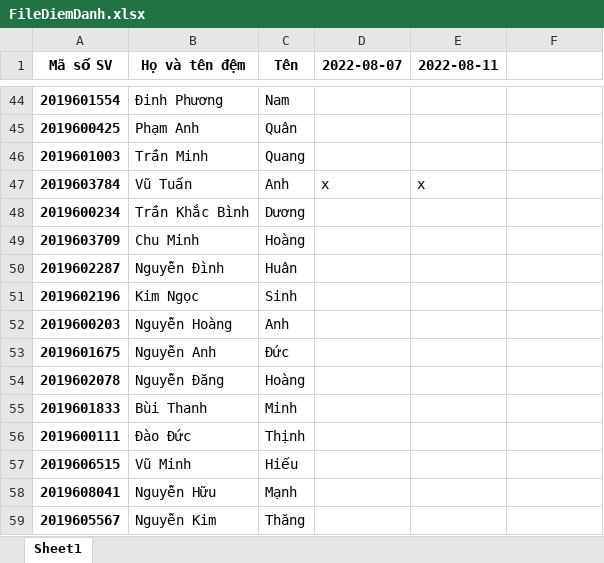
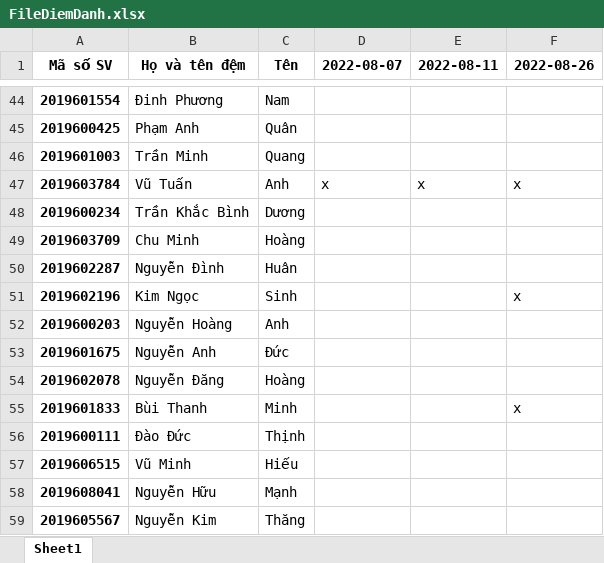
Before and after one commit to AnhVuTuan13/Chatbots_for_online_learning, an Excel workbook: Rasa_X/DataSave/FileDiemDanh.xlsx, sheet Sheet1, drawn as a sheet; only a part is shown, gaps mark what is left out; values as stored, in another font and other column widths than the file's, no borders; the diff names each change by its address in the sheet, - before the commit and + after, or states it on an @@ line.

```diff
--- a/Rasa_X/DataSave/FileDiemDanh.xlsx (sheet Sheet1)
+++ b/Rasa_X/DataSave/FileDiemDanh.xlsx (sheet Sheet1)
-F1: (empty)
+F1: 2022-08-26
-F47 (2022-08-26): (empty)
+F47 (2022-08-26): x
-F51 (2022-08-26): (empty)
+F51 (2022-08-26): x
-F55 (2022-08-26): (empty)
+F55 (2022-08-26): x
```
Also changed, not shown: Rasa_X/DataSave/DsMonHoc.xlsx, 13 other files.
